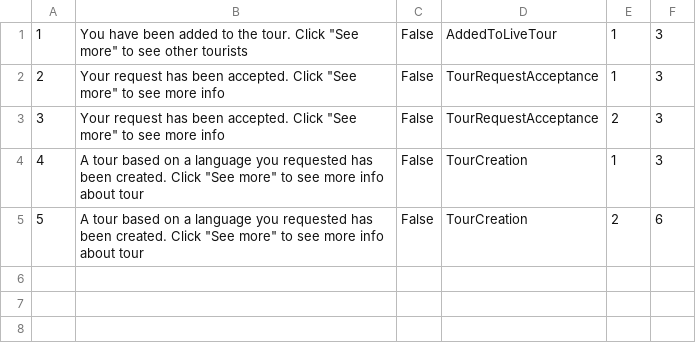
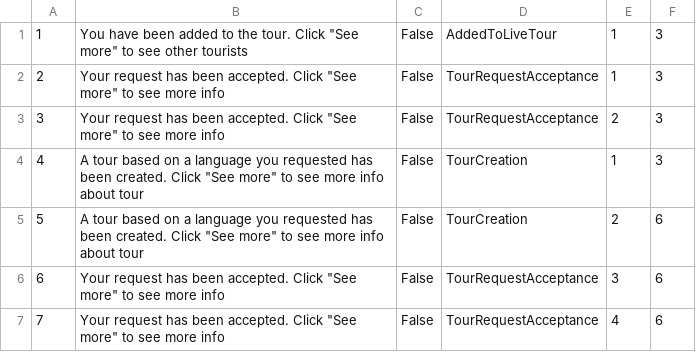
Before and after one commit to kzi-nastava/sims-ra-2024-group-2-team-d, a CSV file: Resources/Data/touristNotifications.csv, drawn as a sheet; the diff names each change by its address in the sheet, - before the commit and + after, or states it on an @@ line.

```diff
--- a/Resources/Data/touristNotifications.csv
+++ b/Resources/Data/touristNotifications.csv
+row 6: 6 | Your request has been accepted. Click "See more" to see more info | False | TourRequestAcceptance | 3 | 6
+row 7: 7 | Your request has been accepted. Click "See more" to see more info | False | TourRequestAcceptance | 4 | 6
```
Also changed, not shown: Resources/Data/tourRequest.csv, 16 other files.
